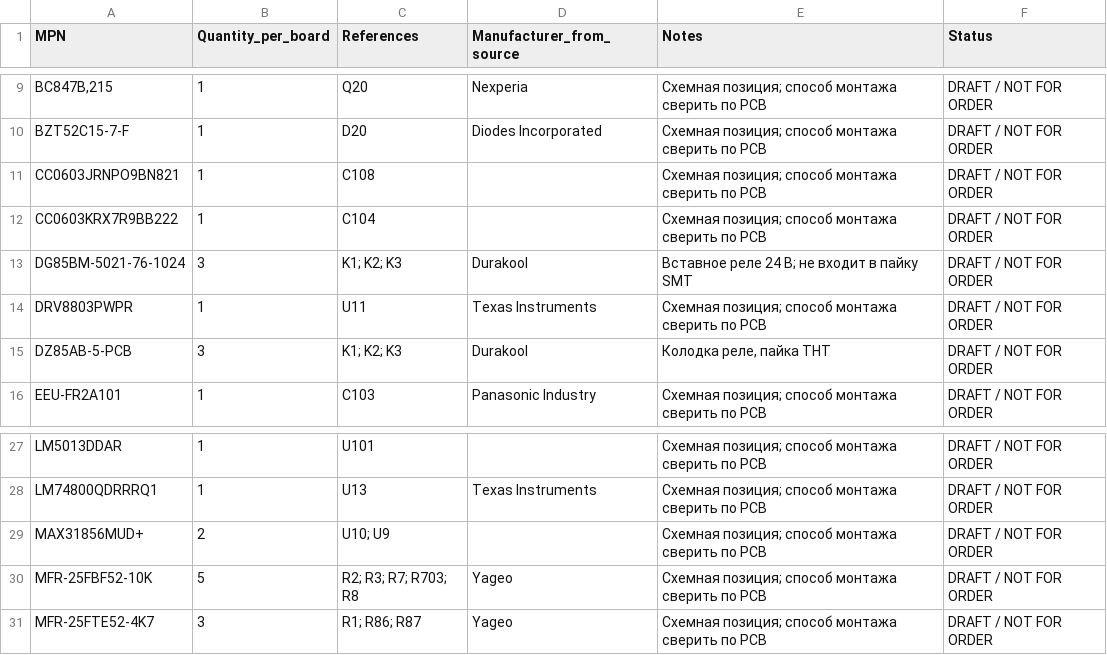
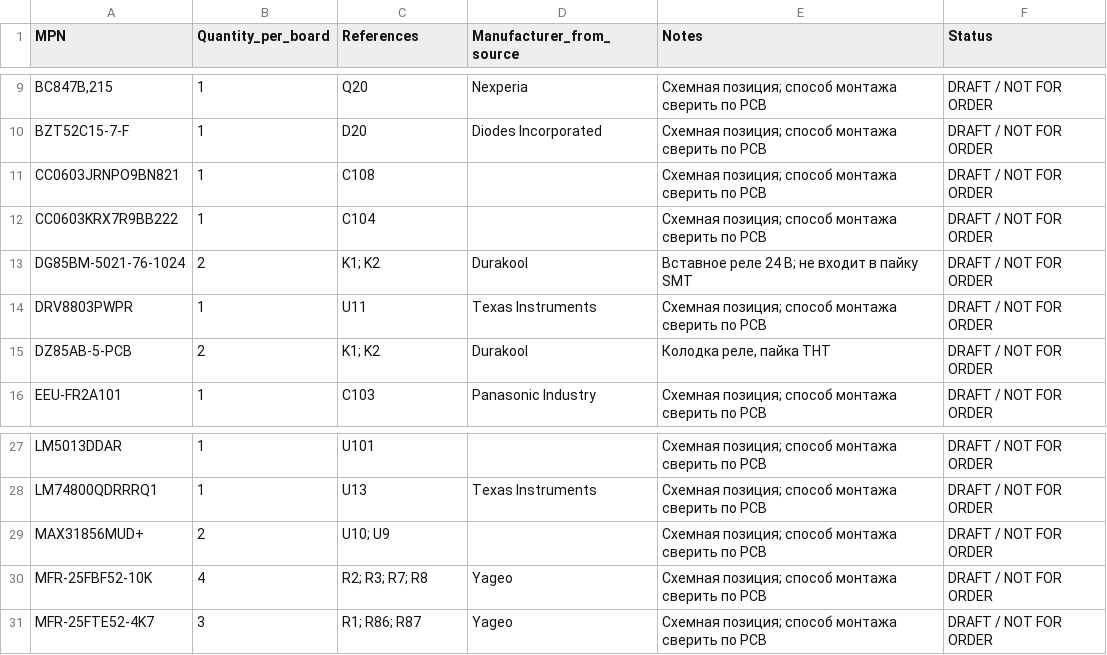
Before and after one commit to krolbot/sirokko-26201-controller, a CSV file: docs/BOM_PURCHASE_DRAFT_NOT_FOR_ORDER.csv, drawn as a sheet; only a part is shown, gaps mark what is left out.

```diff
--- a/docs/BOM_PURCHASE_DRAFT_NOT_FOR_ORDER.csv
+++ b/docs/BOM_PURCHASE_DRAFT_NOT_FOR_ORDER.csv
@@ -12,5 +12,5 @@ CC0603JRNPO9BN821,1,C108,,Схемная позиция; способ монта
 CC0603KRX7R9BB222,1,C104,,Схемная позиция; способ монтажа сверить по PCB,DRAFT / NOT FOR ORDER
-DG85BM-5021-76-1024,3,K1; K2; K3,Durakool,Вставное реле 24 В; не входит в пайку SMT,DRAFT / NOT FOR ORDER
+DG85BM-5021-76-1024,2,K1; K2,Durakool,Вставное реле 24 В; не входит в пайку SMT,DRAFT / NOT FOR ORDER
 DRV8803PWPR,1,U11,Texas Instruments,Схемная позиция; способ монтажа сверить по PCB,DRAFT / NOT FOR ORDER
-DZ85AB-5-PCB,3,K1; K2; K3,Durakool,"Колодка реле, пайка THT",DRAFT / NOT FOR ORDER
+DZ85AB-5-PCB,2,K1; K2,Durakool,"Колодка реле, пайка THT",DRAFT / NOT FOR ORDER
 EEU-FR2A101,1,C103,Panasonic Industry,Схемная позиция; способ монтажа сверить по PCB,DRAFT / NOT FOR ORDER
@@ -29,3 +29,3 @@ LM74800QDRRRQ1,1,U13,Texas Instruments,Схемная позиция; спосо
 MAX31856MUD+,2,U10; U9,,Схемная позиция; способ монтажа сверить по PCB,DRAFT / NOT FOR ORDER
-MFR-25FBF52-10K,5,R2; R3; R7; R703; R8,Yageo,Схемная позиция; способ монтажа сверить по PCB,DRAFT / NOT FOR ORDER
+MFR-25FBF52-10K,4,R2; R3; R7; R8,Yageo,Схемная позиция; способ монтажа сверить по PCB,DRAFT / NOT FOR ORDER
 MFR-25FTE52-4K7,3,R1; R86; R87,Yageo,Схемная позиция; способ монтажа сверить по PCB,DRAFT / NOT FOR ORDER
```
Also changed, not shown: docs/BOM_DRAFT_NOT_FOR_ORDER.csv, manufacturing/DRAFT_NOT_FOR_ORDER/bom/BOM_DRAFT_NOT_FOR_ORDER.csv, 38 other files.
